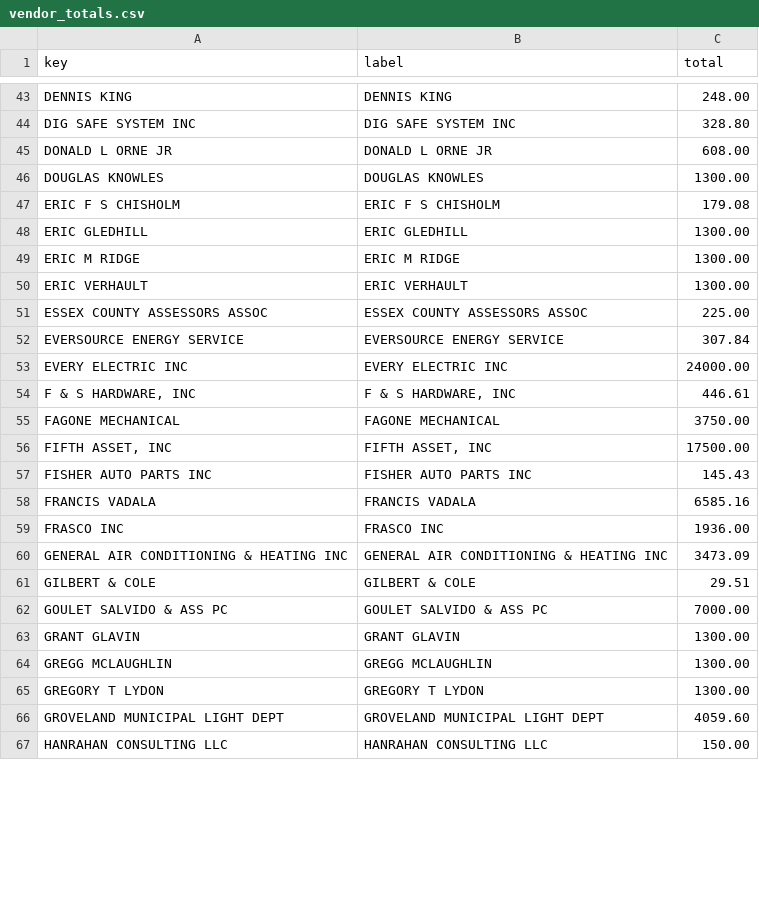
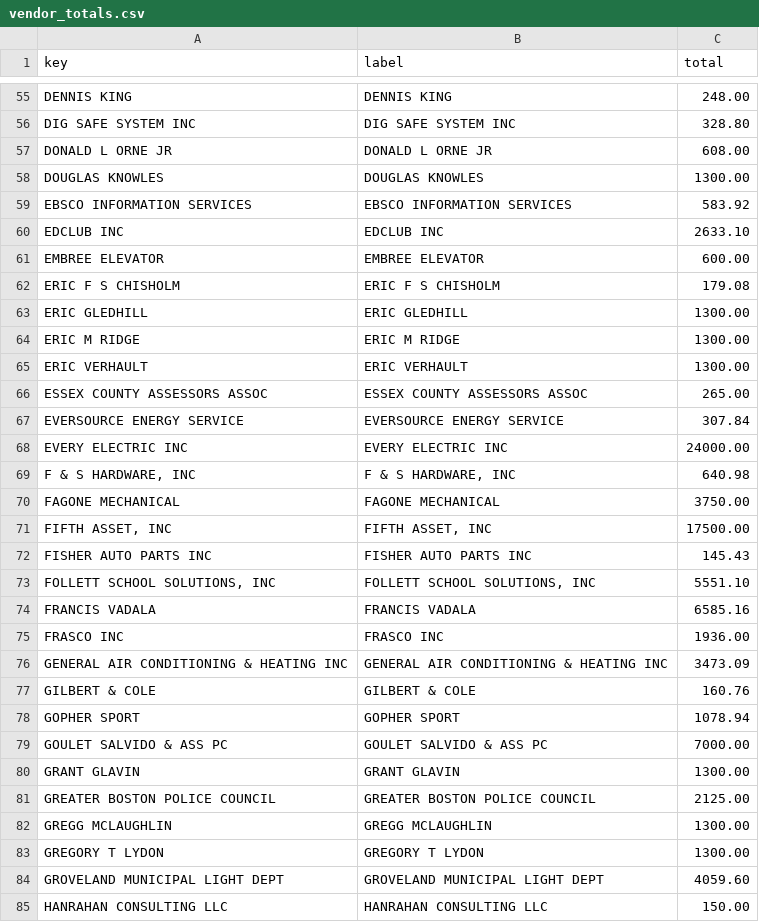
Before and after one commit to agbaber/marblehead, a CSV file: data/town_spending/vendor_totals.csv, drawn as a sheet; only a part is shown, gaps mark what is left out; the diff covers the shown part only.

Commit message:
Refresh Town spending snapshot (2026-08-01)

```diff
--- a/data/town_spending/vendor_totals.csv
+++ b/data/town_spending/vendor_totals.csv
@@ -46,2 +58,5 @@ DONALD L ORNE JR,DONALD L ORNE JR,608.00
 DOUGLAS KNOWLES,DOUGLAS KNOWLES,1300.00
+EBSCO INFORMATION SERVICES,EBSCO INFORMATION SERVICES,583.92
+EDCLUB INC,EDCLUB INC,2633.10
+EMBREE ELEVATOR,EMBREE ELEVATOR,600.00
 ERIC F S CHISHOLM,ERIC F S CHISHOLM,179.08
@@ -50,6 +65,6 @@ ERIC M RIDGE,ERIC M RIDGE,1300.00
 ERIC VERHAULT,ERIC VERHAULT,1300.00
-ESSEX COUNTY ASSESSORS ASSOC,ESSEX COUNTY ASSESSORS ASSOC,225.00
+ESSEX COUNTY ASSESSORS ASSOC,ESSEX COUNTY ASSESSORS ASSOC,265.00
 EVERSOURCE ENERGY SERVICE,EVERSOURCE ENERGY SERVICE,307.84
 EVERY ELECTRIC INC,EVERY ELECTRIC INC,24000.00
-"F & S HARDWARE, INC","F & S HARDWARE, INC",446.61
+"F & S HARDWARE, INC","F & S HARDWARE, INC",640.98
 FAGONE MECHANICAL,FAGONE MECHANICAL,3750.00
@@ -57,2 +72,3 @@ FAGONE MECHANICAL,FAGONE MECHANICAL,3750.00
 FISHER AUTO PARTS INC,FISHER AUTO PARTS INC,145.43
+"FOLLETT SCHOOL SOLUTIONS, INC","FOLLETT SCHOOL SOLUTIONS, INC",5551.10
 FRANCIS VADALA,FRANCIS VADALA,6585.16
@@ -60,5 +76,7 @@ FRASCO INC,FRASCO INC,1936.00
 GENERAL AIR CONDITIONING & HEATING INC,GENERAL AIR CONDITIONING & HEATING INC,3473.09
-GILBERT & COLE,GILBERT & COLE,29.51
+GILBERT & COLE,GILBERT & COLE,160.76
+GOPHER SPORT,GOPHER SPORT,1078.94
 GOULET SALVIDO & ASS PC,GOULET SALVIDO & ASS PC,7000.00
 GRANT GLAVIN,GRANT GLAVIN,1300.00
+GREATER BOSTON POLICE COUNCIL,GREATER BOSTON POLICE COUNCIL,2125.00
 GREGG MCLAUGHLIN,GREGG MCLAUGHLIN,1300.00
```
Also changed, not shown: 47 added rows and 9 edited cells elsewhere in this file, data/town_spending/department_totals.csv, 1 other file.
